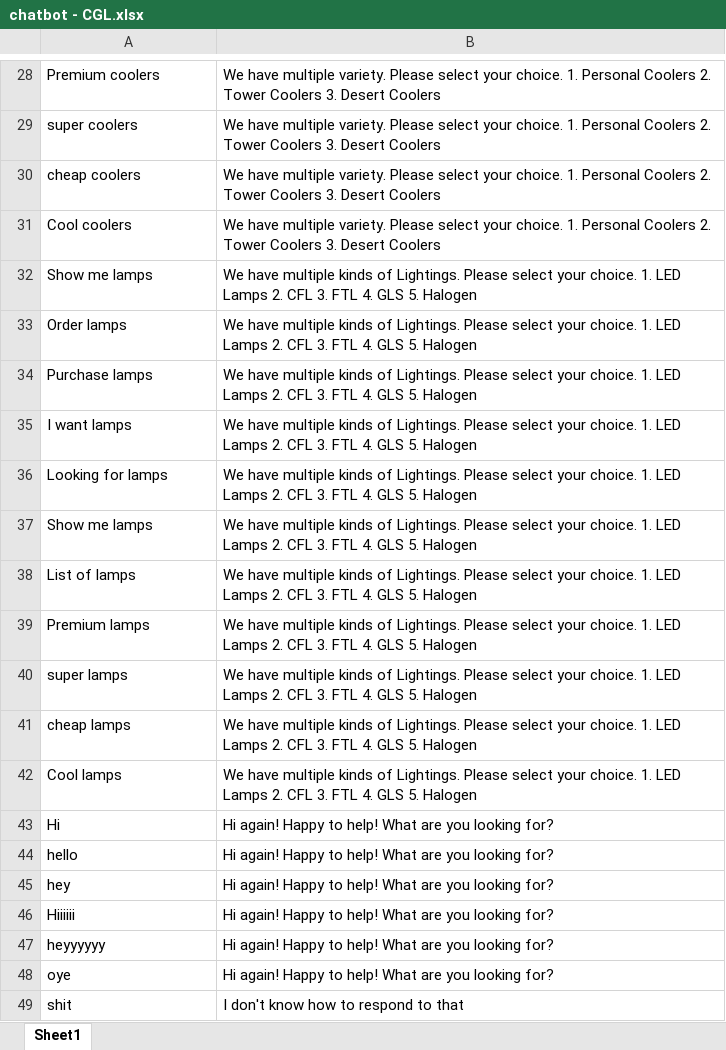
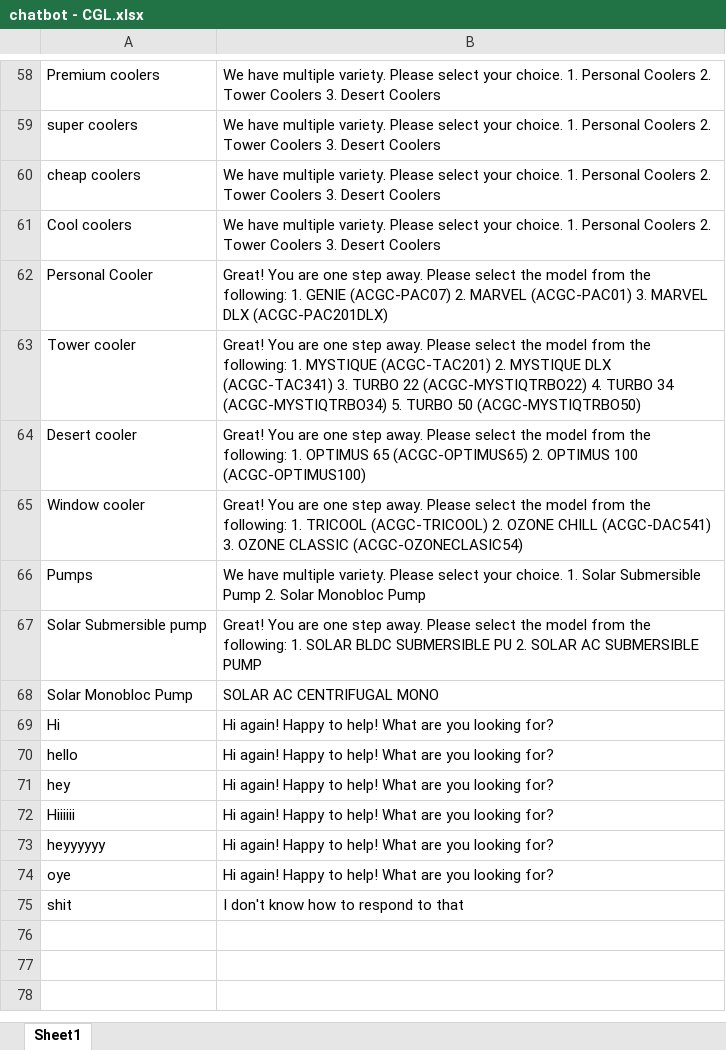
Before and after one commit to Sridhar5879/chatbot_dev, an Excel workbook: chatbot - CGL.xlsx, sheet Sheet1, drawn as a sheet; only a part is shown, gaps mark what is left out; values as stored, in another font and other column widths than the file's, no borders; removed rows and columns are numbered as before the commit, all else as after; the diff covers the shown part only; the diff names each change by its address in the sheet, - before the commit and + after, or states it on an @@ line.

Commit message:
Add files via upload

```diff
--- a/chatbot - CGL.xlsx (sheet Sheet1)
+++ b/chatbot - CGL.xlsx (sheet Sheet1)
-row 32: Show me lamps | We have multiple kinds of Lightings. Please select your choice. 1. LED Lamps 2. CFL 3. FTL 4. GLS 5. Halogen
-row 33: Order lamps | We have multiple kinds of Lightings. Please select your choice. 1. LED Lamps 2. CFL 3. FTL 4. GLS 5. Halogen
-row 34: Purchase lamps | We have multiple kinds of Lightings. Please select your choice. 1. LED Lamps 2. CFL 3. FTL 4. GLS 5. Halogen
-row 35: I want lamps | We have multiple kinds of Lightings. Please select your choice. 1. LED Lamps 2. CFL 3. FTL 4. GLS 5. Halogen
-row 36: Looking for lamps | We have multiple kinds of Lightings. Please select your choice. 1. LED Lamps 2. CFL 3. FTL 4. GLS 5. Halogen
-row 37: Show me lamps | We have multiple kinds of Lightings. Please select your choice. 1. LED Lamps 2. CFL 3. FTL 4. GLS 5. Halogen
-row 38: List of lamps | We have multiple kinds of Lightings. Please select your choice. 1. LED Lamps 2. CFL 3. FTL 4. GLS 5. Halogen
-row 39: Premium lamps | We have multiple kinds of Lightings. Please select your choice. 1. LED Lamps 2. CFL 3. FTL 4. GLS 5. Halogen
-row 40: super lamps | We have multiple kinds of Lightings. Please select your choice. 1. LED Lamps 2. CFL 3. FTL 4. GLS 5. Halogen
-row 41: cheap lamps | We have multiple kinds of Lightings. Please select your choice. 1. LED Lamps 2. CFL 3. FTL 4. GLS 5. Halogen
-row 42: Cool lamps | We have multiple kinds of Lightings. Please select your choice. 1. LED Lamps 2. CFL 3. FTL 4. GLS 5. Halogen
+row 62: Personal Cooler | Great! You are one step away. Please select the model from the following: 1. GENIE (ACGC-PAC07) 2. MARVEL (ACGC-PAC01) 3. MARVEL DLX (ACGC-PAC201DLX)
+row 63: Tower cooler | Great! You are one step away. Please select the model from the following: 1. MYSTIQUE (ACGC-TAC201) 2. MYSTIQUE DLX (ACGC-TAC341) 3. TURBO 22 (ACGC-MYSTIQTRBO22) 4. TURBO 34 (ACGC-MYSTIQTRBO34) 5. TURBO 50 (ACGC-MYSTIQTRBO50)
+row 64: Desert cooler | Great! You are one step away. Please select the model from the following: 1. OPTIMUS 65 (ACGC-OPTIMUS65) 2. OPTIMUS 100 (ACGC-OPTIMUS100)
+row 65: Window cooler | Great! You are one step away. Please select the model from the following: 1. TRICOOL (ACGC-TRICOOL) 2. OZONE CHILL (ACGC-DAC541) 3. OZONE CLASSIC (ACGC-OZONECLASIC54)
+row 66: Pumps | We have multiple variety. Please select your choice. 1. Solar Submersible Pump 2. Solar Monobloc Pump
+row 67: Solar Submersible pump | Great! You are one step away. Please select the model from the following: 1. SOLAR BLDC SUBMERSIBLE PU 2. SOLAR AC SUBMERSIBLE PUMP
+row 68: Solar Monobloc Pump | SOLAR AC CENTRIFUGAL MONO
```
Also changed, not shown: 44 added rows, 14 removed rows and 4 edited cells elsewhere in this sheet.
